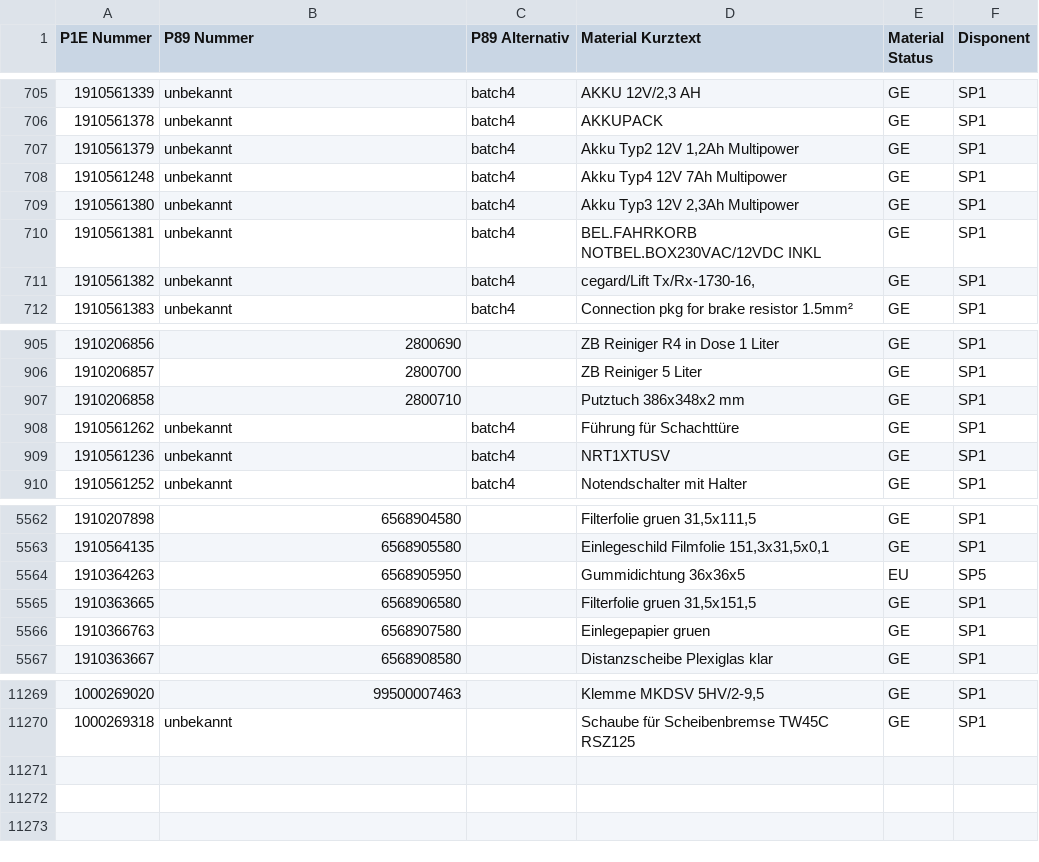
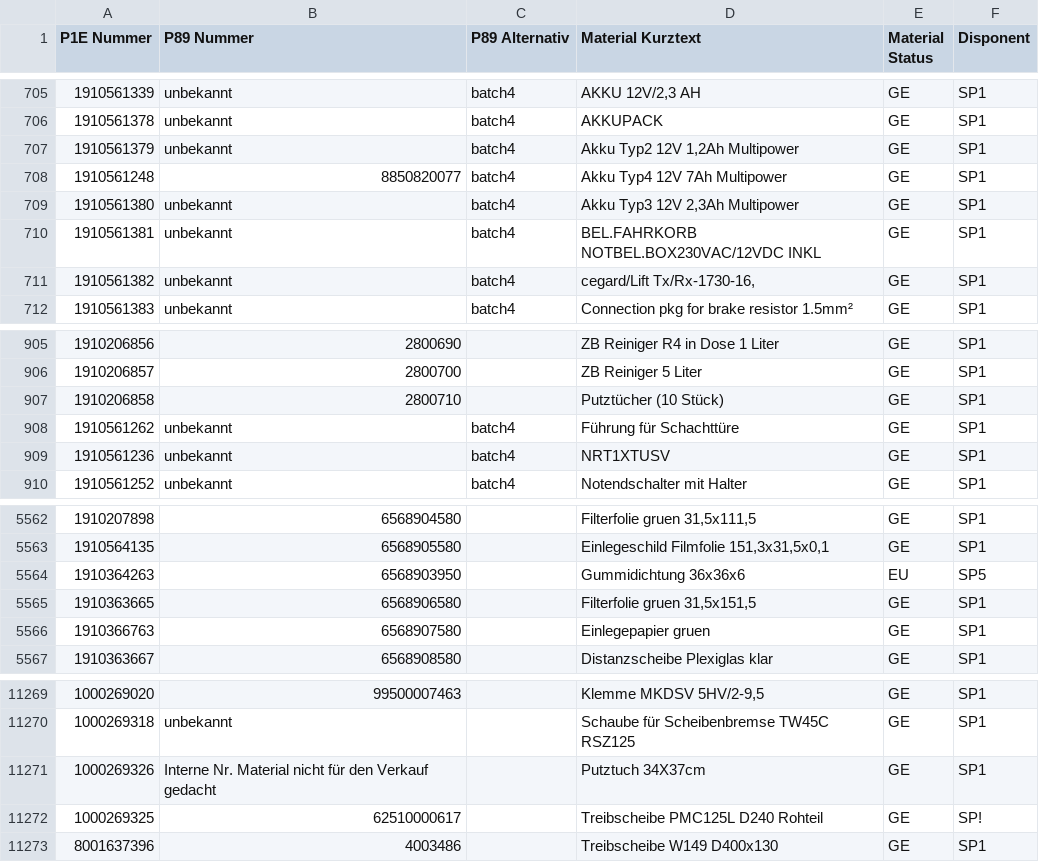
Before and after one commit to Waly1981/ETK_mini, a CSV file: Datenbank.csv, drawn as a sheet; only a part is shown, gaps mark what is left out; the diff names each change by its address in the sheet, - before the commit and + after, or states it on an @@ line.

Commit message:
17.06.2026 - 08:58:46 Uhr

```diff
--- a/Datenbank.csv
+++ b/Datenbank.csv
-B708 (P89 Nummer): unbekannt
+B708 (P89 Nummer): 8850820077
-D907 (Material Kurztext): Putztuch 386x348x2 mm
+D907 (Material Kurztext): Putztücher (10 Stück)
-B5564 (P89 Nummer): 6568905950
+B5564 (P89 Nummer): 6568903950
-D5564 (Material Kurztext): Gummidichtung 36x36x5
+D5564 (Material Kurztext): Gummidichtung 36x36x6
+row 11271: 1000269326 | Interne Nr. Material nicht für den Verkauf gedacht |  | Putztuch 34X37cm | GE | SP1
+row 11272: 1000269325 | 62510000617 |  | Treibscheibe PMC125L D240 Rohteil | GE | SP!
+row 11273: 8001637396 | 4003486 |  | Treibscheibe W149 D400x130 | GE | SP1
```
